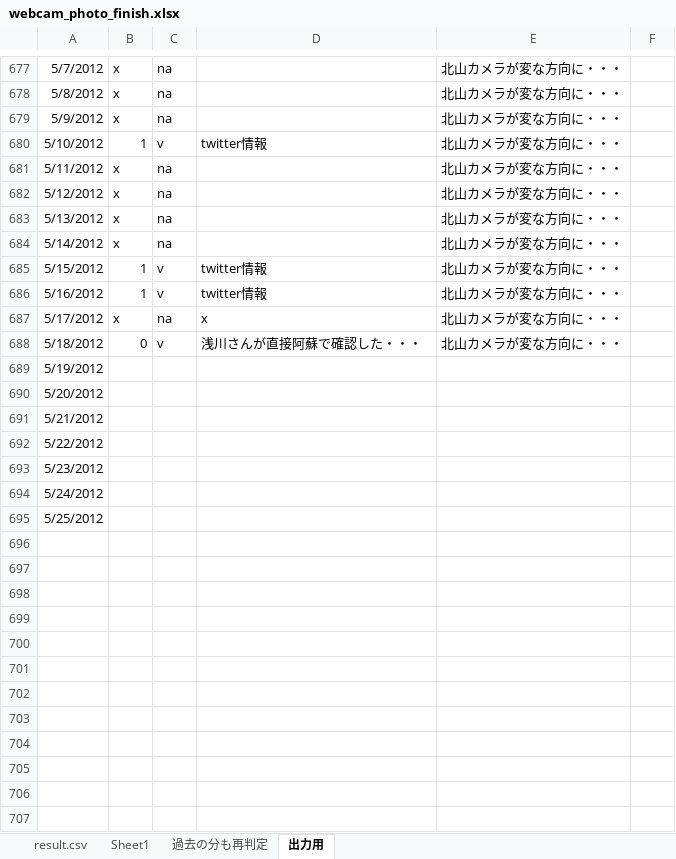
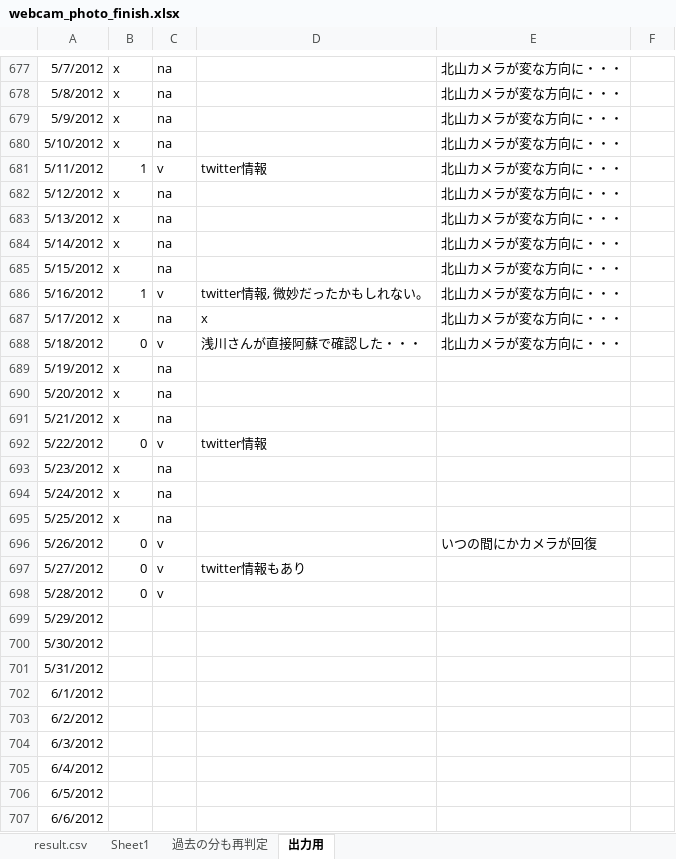
Before and after one commit to KatsuhiroMorishita/Aso_Sea_Clouds_Pridiction, an Excel workbook: webcam_photo_finish.xlsx, sheet 出力用, drawn as a sheet; only a part is shown, gaps mark what is left out; values as stored, in another font and other column widths than the file's, no borders; conditional formats not drawn; the diff covers the shown part only; the diff names each change by its address in the sheet, - before the commit and + after, or states it on an @@ line.

```diff
--- a/webcam_photo_finish.xlsx (sheet 出力用)
+++ b/webcam_photo_finish.xlsx (sheet 出力用)
-B680: 1
+B680: x
-C680: v
+C680: na
-D680: twitter情報
+D680: (empty)
-B681: x
+B681: 1
-C681: na
+C681: v
-D681: (empty)
+D681: twitter情報
-B685: 1
+B685: x
-C685: v
+C685: na
-D685: twitter情報
+D685: (empty)
-D686: twitter情報
+D686: twitter情報, 微妙だったかもしれない。
-B689:B691: (empty)
+B689:B691: x
-C689:C691: (empty)
+C689:C691: na
-B692: (empty)
+B692: 0
-C692: (empty)
+C692: v
-D692: (empty)
+D692: twitter情報
-B693:B695: (empty)
+B693:B695: x
-C693:C695: (empty)
+C693:C695: na
+row 696: 5/26/2012 | 0 | v |  | いつの間にかカメラが回復
+row 697: 5/27/2012 | 0 | v | twitter情報もあり
+row 698: 5/28/2012 | 0 | v
+row 699: 5/29/2012
+row 700: 5/30/2012
+row 701: 5/31/2012
+row 702: 6/1/2012
+row 703: 6/2/2012
+row 704: 6/3/2012
+row 705: 6/4/2012
+row 706: 6/5/2012
+row 707: 6/6/2012
```
Also changed, not shown: 4 added rows and 7 edited cells elsewhere in this sheet, 48 other files.
